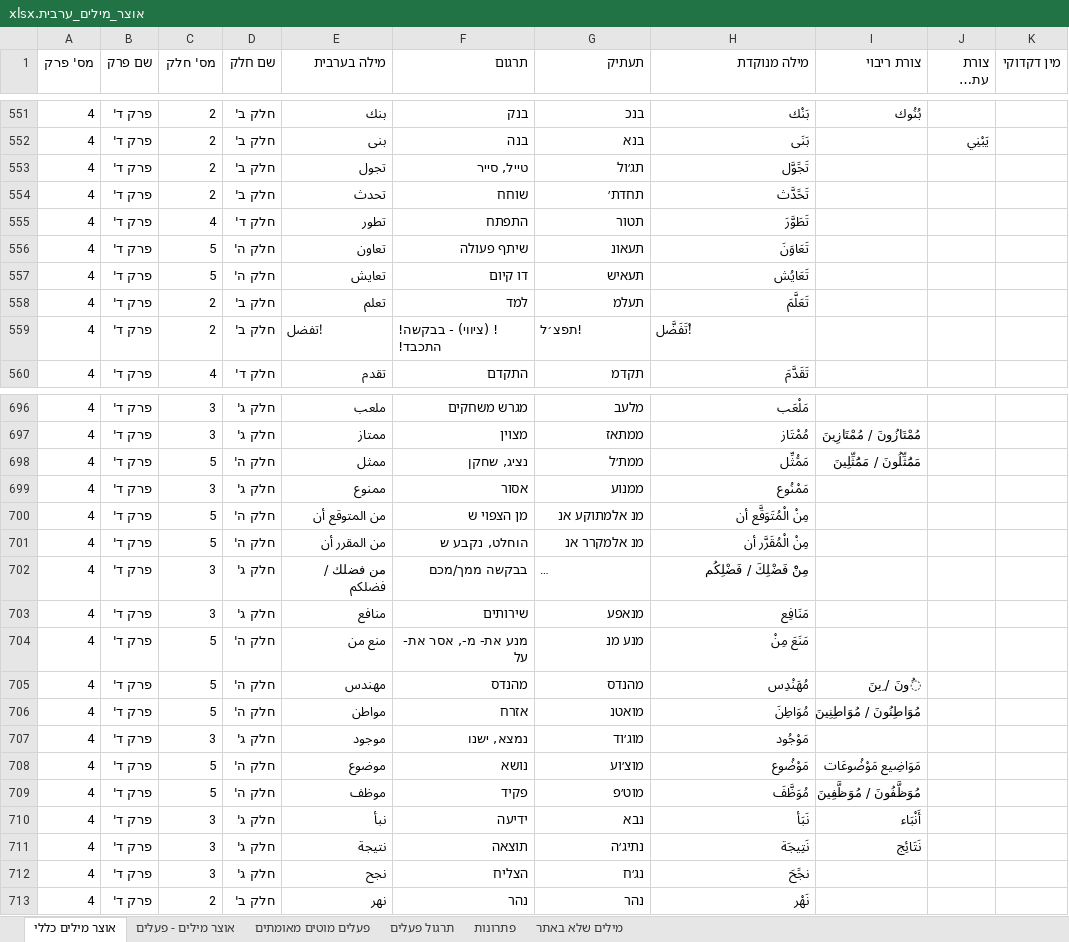
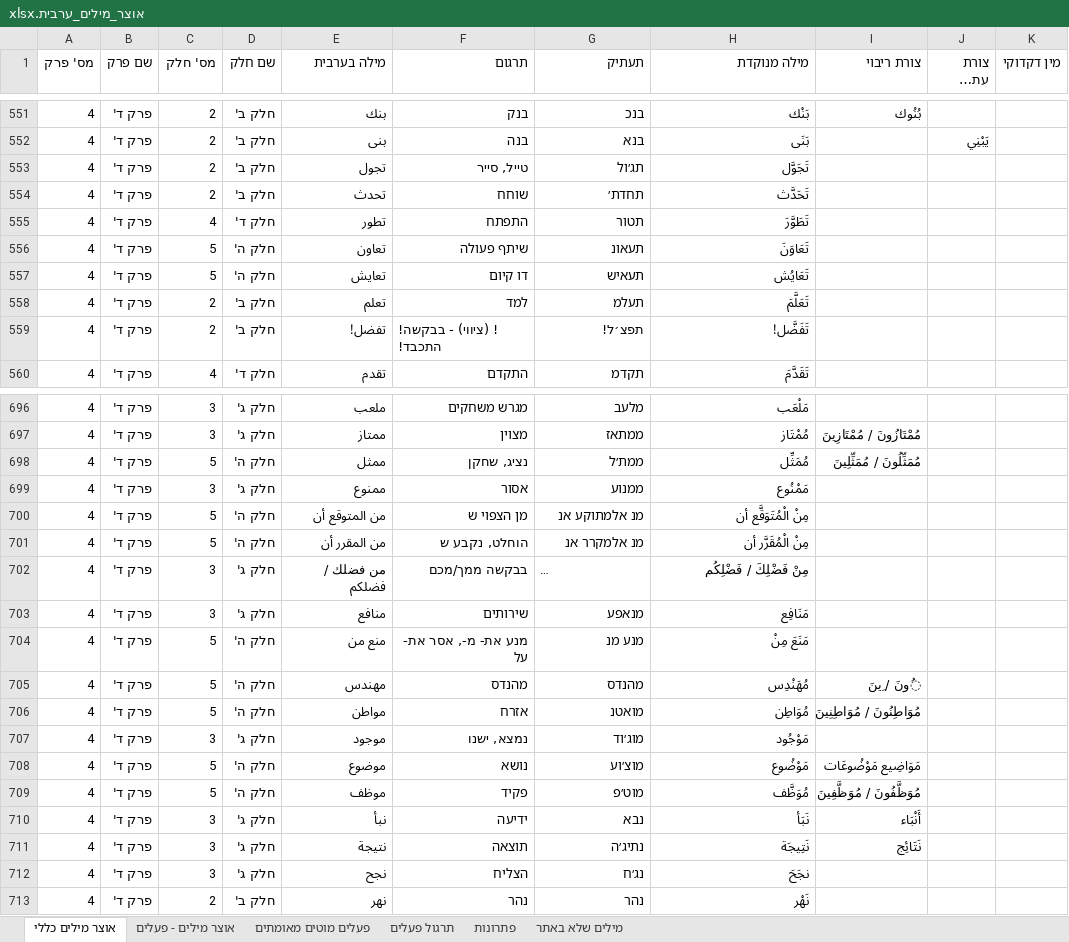
Before and after one commit to orgarbi10-cloud/ArabEz, an Excel workbook: אוצר_מילים_ערבית.xlsx, sheet אוצר מילים כללי, drawn as a sheet; only a part is shown, gaps mark what is left out; long unchanged cells end in …; values as stored, in another font and other column widths than the file's, no borders; the diff covers the shown part only; the diff names each change by its address in the sheet, - before the commit and + after, or states it on an @@ line.

```diff
--- a/אוצר_מילים_ערבית.xlsx (sheet אוצר מילים כללי)
+++ b/אוצר_מילים_ערבית.xlsx (sheet אוצר מילים כללי)
-H553 (מילה מנוקדת): تَجََوَّل
+H553 (מילה מנוקדת): تَجَوَّل
-H554 (מילה מנוקדת): تَحََدَّث
+H554 (מילה מנוקדת): تَحَدَّث
-E559 (מילה בערבית): !تفضل
+E559 (מילה בערבית): تفضل!
-G559 (תעתיק): !תפצ׳ל
+G559 (תעתיק): תפצ׳ל!
-H559 (מילה מנוקדת): !ْتَفَضَّل
+H559 (מילה מנוקדת): تَفَضَّل!
-H559 alignment: left
+H559 alignment: right
-H698 (מילה מנוקדת): مَمَُثِّل
+H698 (מילה מנוקדת): مُمَثِّل
-I698 (צורת ריבוי): مَمَُثِّلُونَ / مَمَُثِّلِينَ
+I698 (צורת ריבוי): مُمَثِّلُونَ / مُمَثِّلِينَ
-H702 (מילה מנוקדת): مِنْْ فَضْلِكَ / فَضْلِكُم
+H702 (מילה מנוקדת): مِنْ فَضْلِكَ / فَضْلِكُم
-H706 (מילה מנוקדת): مُوَاطِنَ
+H706 (מילה מנוקדת): مُوَاطِن
-H709 (מילה מנוקדת): مُوَظَّفَ
+H709 (מילה מנוקדת): مُوَظَّف
-H712 (מילה מנוקדת): نجََحَ
+H712 (מילה מנוקדת): نجَحَ
```
Also changed, not shown: 107 edited cells elsewhere in this sheet, 1 other file.
